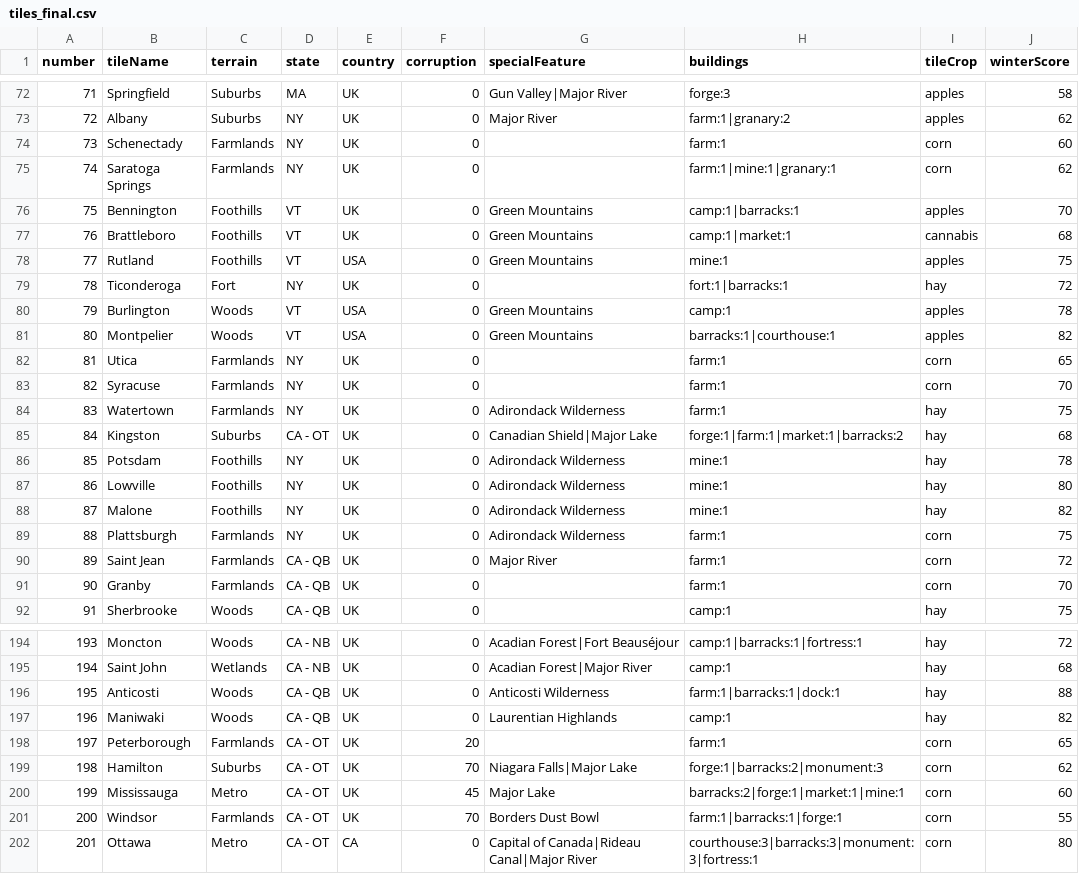
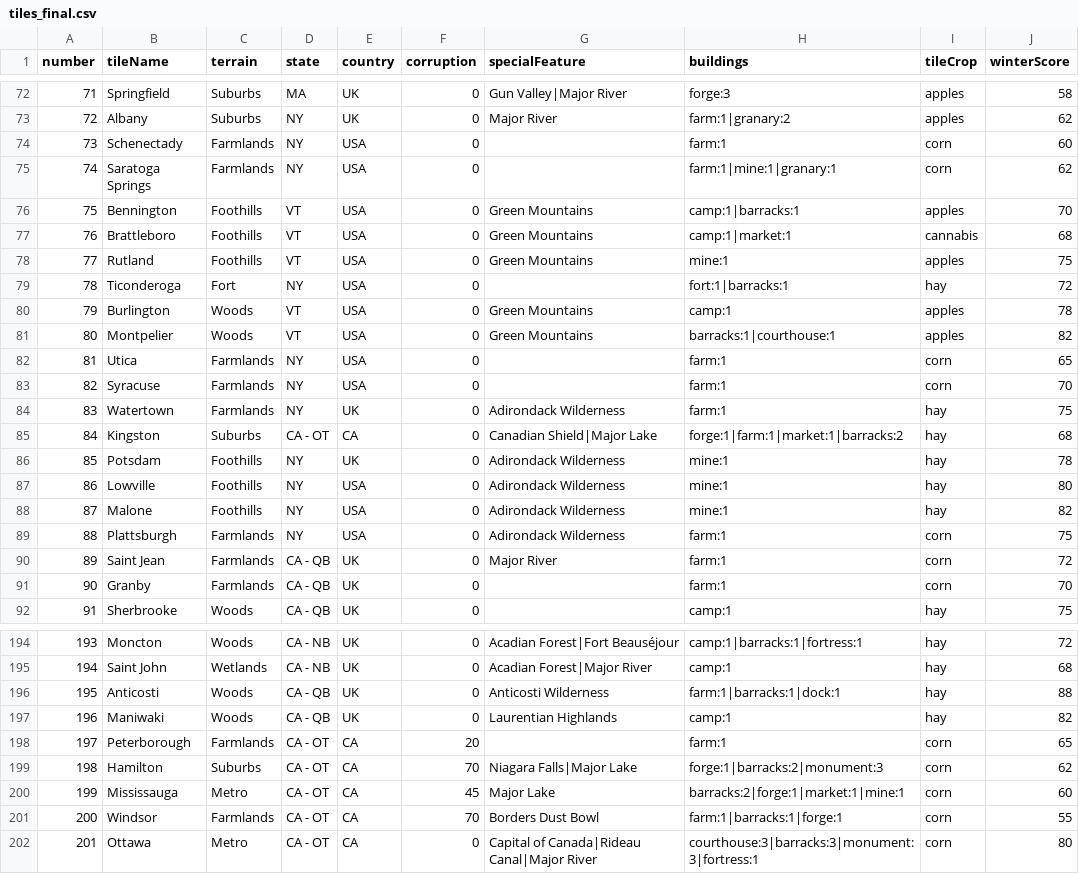
Before and after one commit to etherthegreat/mostupdatedfarsword, a CSV file: data/tiles_final.csv, drawn as a sheet; only a part is shown, gaps mark what is left out; the diff covers the shown part only.

```diff
--- a/data/tiles_final.csv
+++ b/data/tiles_final.csv
@@ -73,18 +73,18 @@ number,tileName,terrain,state,country,corruption,specialFeature,buildings,tileCr
 72,Albany,Suburbs,NY,UK,0,Major River,farm:1|granary:2,apples,62
-73,Schenectady,Farmlands,NY,UK,0,,farm:1,corn,60
-74,Saratoga Springs,Farmlands,NY,UK,0,,farm:1|mine:1|granary:1,corn,62
-75,Bennington,Foothills,VT,UK,0,Green Mountains,camp:1|barracks:1,apples,70
-76,Brattleboro,Foothills,VT,UK,0,Green Mountains,camp:1|market:1,cannabis,68
+73,Schenectady,Farmlands,NY,USA,0,,farm:1,corn,60
+74,Saratoga Springs,Farmlands,NY,USA,0,,farm:1|mine:1|granary:1,corn,62
+75,Bennington,Foothills,VT,USA,0,Green Mountains,camp:1|barracks:1,apples,70
+76,Brattleboro,Foothills,VT,USA,0,Green Mountains,camp:1|market:1,cannabis,68
 77,Rutland,Foothills,VT,USA,0,Green Mountains,mine:1,apples,75
-78,Ticonderoga,Fort,NY,UK,0,,fort:1|barracks:1,hay,72
+78,Ticonderoga,Fort,NY,USA,0,,fort:1|barracks:1,hay,72
 79,Burlington,Woods,VT,USA,0,Green Mountains,camp:1,apples,78
 80,Montpelier,Woods,VT,USA,0,Green Mountains,barracks:1|courthouse:1,apples,82
-81,Utica,Farmlands,NY,UK,0,,farm:1,corn,65
-82,Syracuse,Farmlands,NY,UK,0,,farm:1,corn,70
+81,Utica,Farmlands,NY,USA,0,,farm:1,corn,65
+82,Syracuse,Farmlands,NY,USA,0,,farm:1,corn,70
 83,Watertown,Farmlands,NY,UK,0,Adirondack Wilderness,farm:1,hay,75
-84,Kingston,Suburbs,CA - OT,UK,0,Canadian Shield|Major Lake,forge:1|farm:1|market:1|barracks:2,hay,68
+84,Kingston,Suburbs,CA - OT,CA,0,Canadian Shield|Major Lake,forge:1|farm:1|market:1|barracks:2,hay,68
 85,Potsdam,Foothills,NY,UK,0,Adirondack Wilderness,mine:1,hay,78
-86,Lowville,Foothills,NY,UK,0,Adirondack Wilderness,mine:1,hay,80
-87,Malone,Foothills,NY,UK,0,Adirondack Wilderness,mine:1,hay,82
-88,Plattsburgh,Farmlands,NY,UK,0,Adirondack Wilderness,farm:1,corn,75
+86,Lowville,Foothills,NY,USA,0,Adirondack Wilderness,mine:1,hay,80
+87,Malone,Foothills,NY,USA,0,Adirondack Wilderness,mine:1,hay,82
+88,Plattsburgh,Farmlands,NY,USA,0,Adirondack Wilderness,farm:1,corn,75
 89,Saint Jean,Farmlands,CA - QB,UK,0,Major River,farm:1,corn,72
@@ -197,6 +197,6 @@ number,tileName,terrain,state,country,corruption,specialFeature,buildings,tileCr
 196,Maniwaki,Woods,CA - QB,UK,0,Laurentian Highlands,camp:1,hay,82
-197,Peterborough,Farmlands,CA - OT,UK,20,,farm:1,corn,65
-198,Hamilton,Suburbs,CA - OT,UK,70,Niagara Falls|Major Lake,forge:1|barracks:2|monument:3,corn,62
-199,Mississauga,Metro,CA - OT,UK,45,Major Lake,barracks:2|forge:1|market:1|mine:1,corn,60
-200,Windsor,Farmlands,CA - OT,UK,70,Borders Dust Bowl,farm:1|barracks:1|forge:1,corn,55
+197,Peterborough,Farmlands,CA - OT,CA,20,,farm:1,corn,65
+198,Hamilton,Suburbs,CA - OT,CA,70,Niagara Falls|Major Lake,forge:1|barracks:2|monument:3,corn,62
+199,Mississauga,Metro,CA - OT,CA,45,Major Lake,barracks:2|forge:1|market:1|mine:1,corn,60
+200,Windsor,Farmlands,CA - OT,CA,70,Borders Dust Bowl,farm:1|barracks:1|forge:1,corn,55
 201,Ottawa,Metro,CA - OT,CA,0,Capital of Canada|Rideau Canal|Major River,courthouse:3|barracks:3|monument:3|fortress:1,corn,80
```
Also changed, not shown: 23 edited cells elsewhere in this file.
